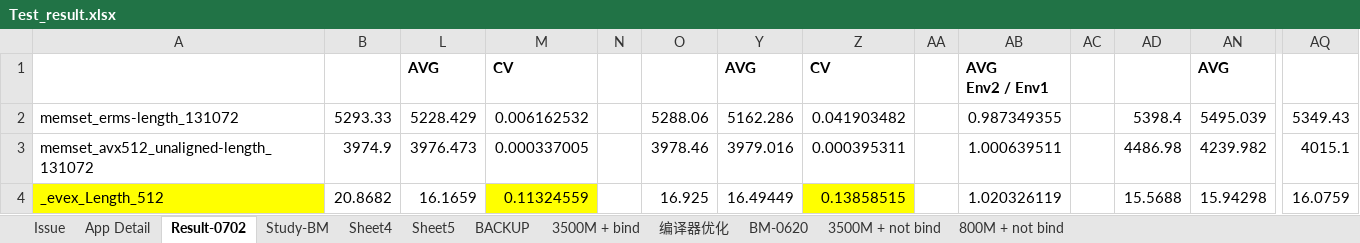
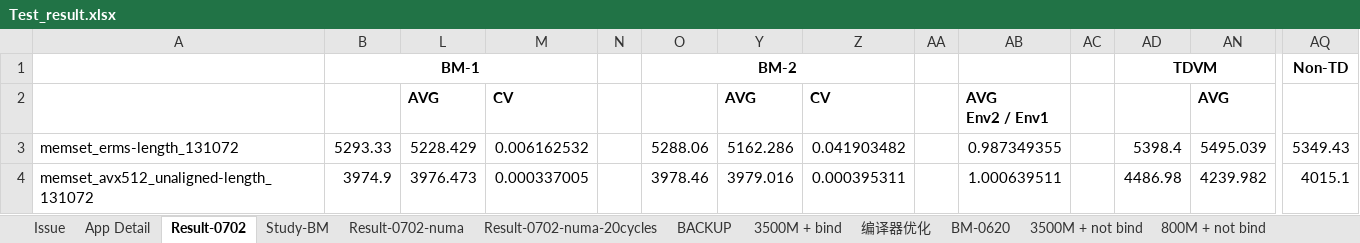
Before and after one commit to shaoyuta/glibc-result, an Excel workbook: docs/Test_result.xlsx, sheet Result-0702, drawn as a sheet; only a part is shown, gaps mark what is left out; the shorter side is filled out with more unchanged rows; values as stored, in another font and other column widths than the file's, no borders; charts and pictures not drawn; rows hold the shown columns only; the diff names each change by its address in the sheet, - before the commit and + after, or states it on an @@ line.

```diff
--- a/docs/Test_result.xlsx (sheet Result-0702)
+++ b/docs/Test_result.xlsx (sheet Result-0702)
-sheet tab: Sheet4
+sheet tab: Result-0702-numa
-sheet tab: Sheet5
+sheet tab: Result-0702-numa-20cycles
+row 1:  | BM-1 |  |  |  | BM-2 |  |  |  |  |  | TDVM |  | Non-TD
```
Also changed, not shown: sheet Result-0702-numa-20cycles, sheet App Detail, sheet Study-BM, hidden cells, charts or pictures.
